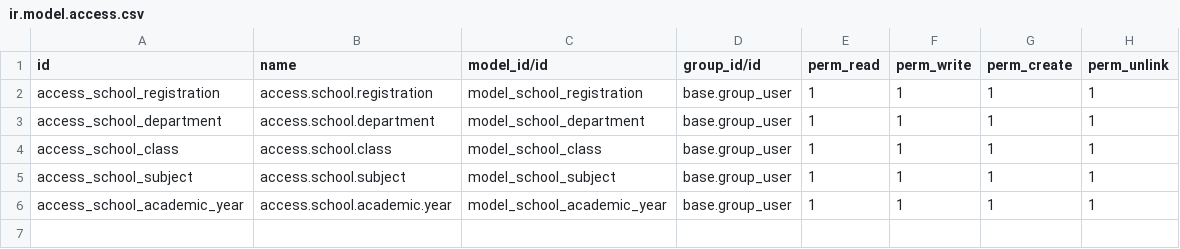
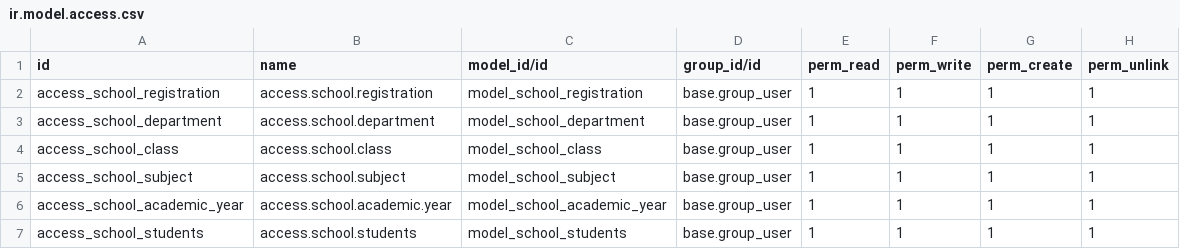
Before and after one commit to Storiesbyabi/Car_Service, a CSV file: school_management/security/ir.model.access.csv, drawn as a sheet.

Commit message:
Students menu pending

```diff
--- a/school_management/security/ir.model.access.csv
+++ b/school_management/security/ir.model.access.csv
@@ -6 +6,2 @@ access_school_subject,access.school.subject,model_school_subject,base.group_user
 access_school_academic_year,access.school.academic.year,model_school_academic_year,base.group_user,1,1,1,1
+access_school_students,access.school.students,model_school_students,base.group_user,1,1,1,1
```
Also changed, not shown: 20 other files.
